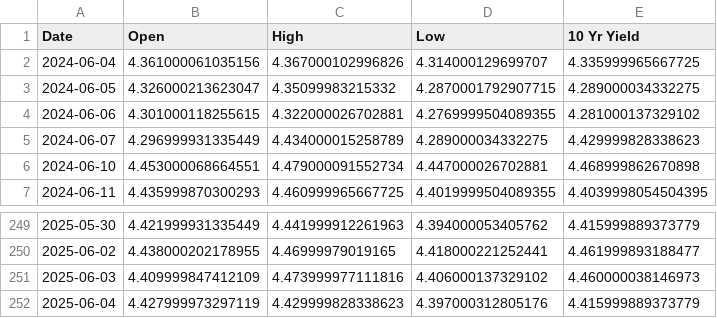
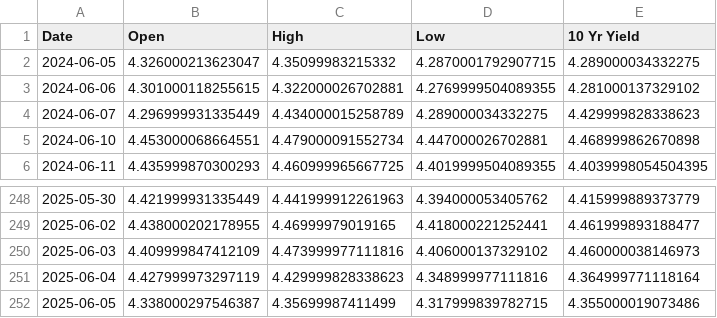
Before and after one commit to housetyler/yahoofinance_USTreasuryYeilds, a CSV file: 10yr_yield_history.csv, drawn as a sheet; only a part is shown, gaps mark what is left out.

```diff
--- a/10yr_yield_history.csv
+++ b/10yr_yield_history.csv
@@ -1,3 +1,2 @@
 Date,Open,High,Low,10 Yr Yield
-2024-06-04,4.361000061035156,4.367000102996826,4.314000129699707,4.335999965667725
 2024-06-05,4.326000213623047,4.35099983215332,4.2870001792907715,4.289000034332275
@@ -251,2 +250,3 @@ Date,Open,High,Low,10 Yr Yield
 2025-06-03,4.409999847412109,4.473999977111816,4.406000137329102,4.460000038146973
-2025-06-04,4.427999973297119,4.429999828338623,4.397000312805176,4.415999889373779
+2025-06-04,4.427999973297119,4.429999828338623,4.348999977111816,4.364999771118164
+2025-06-05,4.338000297546387,4.35699987411499,4.317999839782715,4.355000019073486
```
